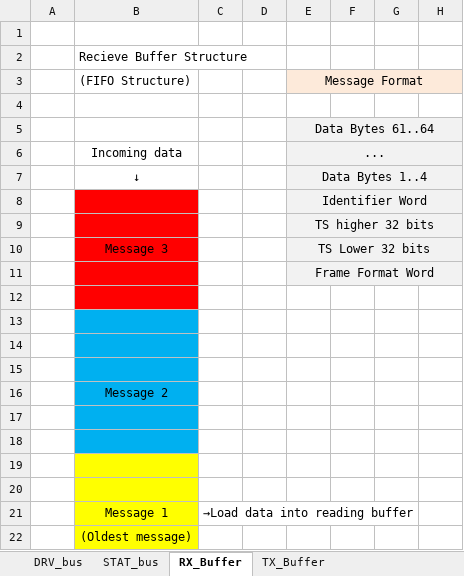
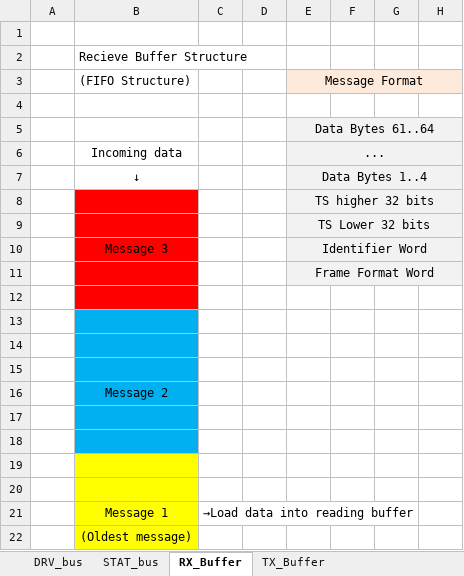
Before and after one commit to Blebowski/CTU-CAN-FD, an Excel workbook: doc/core/DRV_BUS_and_more.xlsx, sheet RX_Buffer, drawn as a sheet; only a part is shown; values as stored, in another font and other column widths than the file's, no borders; the diff names each change by its address in the sheet, - before the commit and + after, or states it on an @@ line.

```diff
--- a/doc/core/DRV_BUS_and_more.xlsx (sheet RX_Buffer)
+++ b/doc/core/DRV_BUS_and_more.xlsx (sheet RX_Buffer)
-E8 (...): Identifier Word
+E8 (...): TS higher 32 bits
-E9 (...): TS higher 32 bits
+E9 (...): TS Lower 32 bits
-E10 (...): TS Lower 32 bits
+E10 (...): Identifier Word
```
Also changed, not shown: sheet TX_Buffer, 5 other files.
